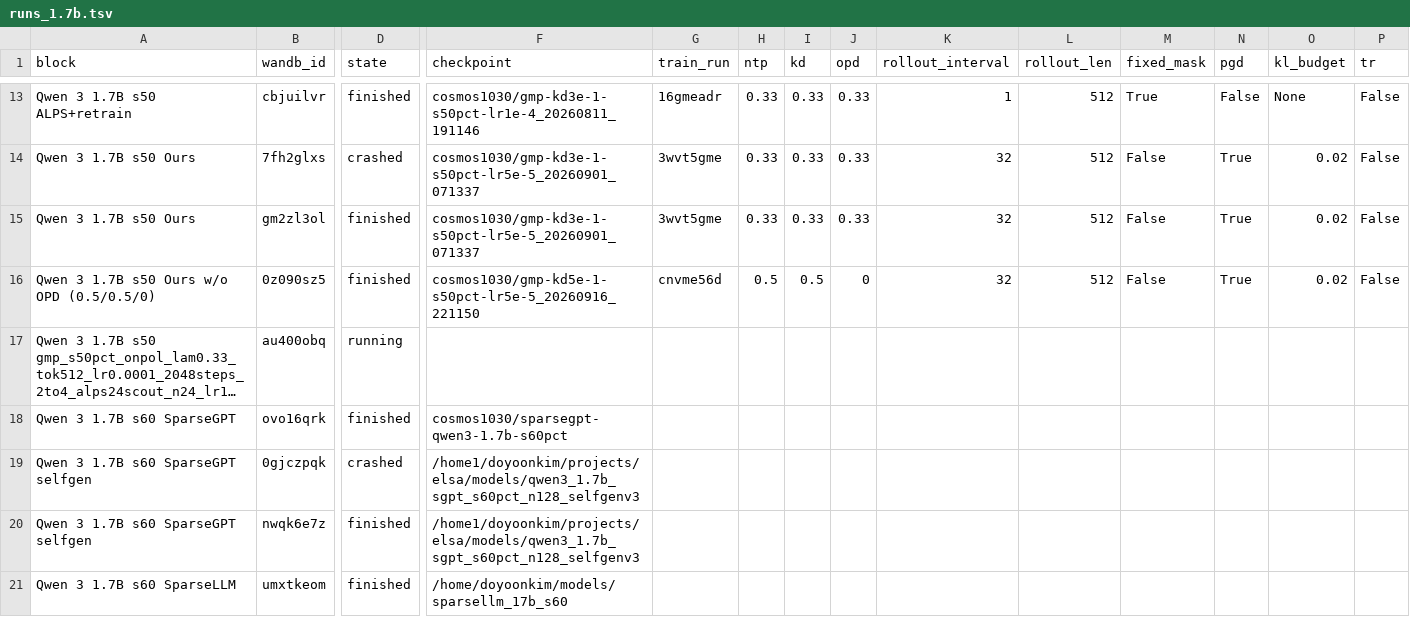
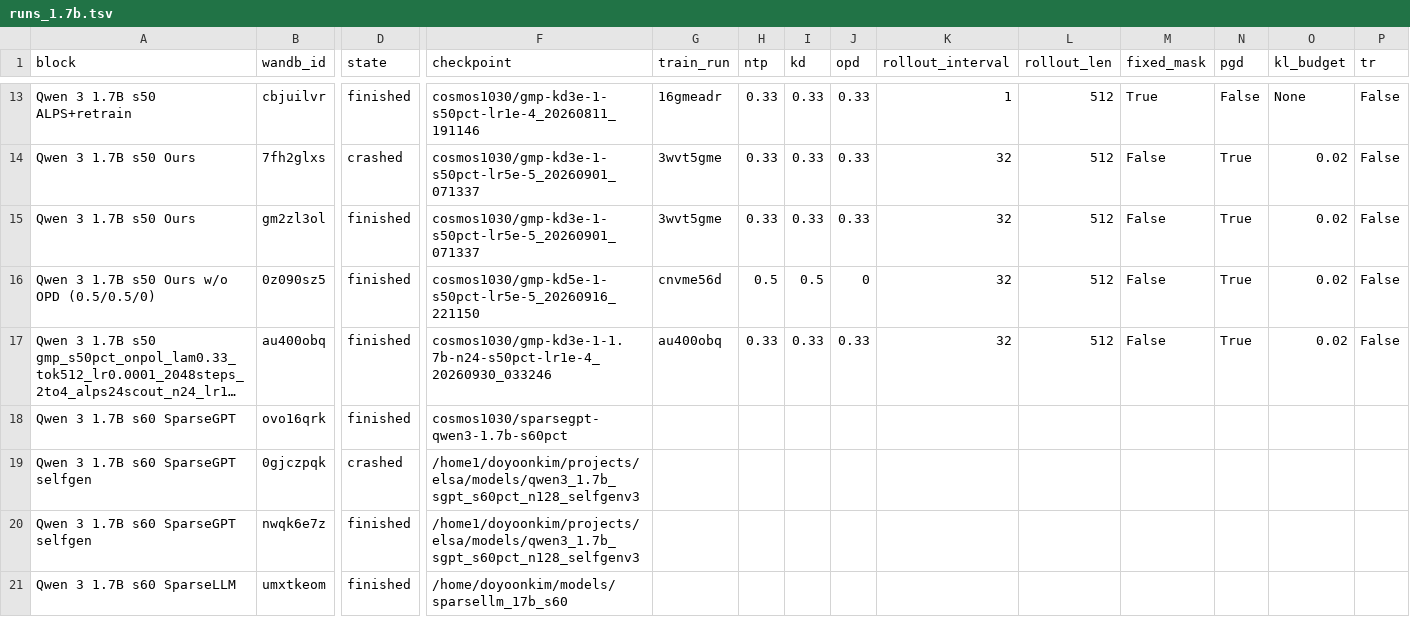
Before and after one commit to cosmos1030/onpolicyelsa_code, a TSV file: long_tsv_results/1.7b/runs_1.7b.tsv, drawn as a sheet; only a part is shown, gaps mark what is left out; long unchanged cells end in …; the diff covers the shown part only; the diff names each change by its address in the sheet, - before the commit and + after, or states it on an @@ line.

Commit message:
harvest: refreshed long/strict TSVs (2026-09-30 04:58:57)

```diff
--- a/long_tsv_results/1.7b/runs_1.7b.tsv
+++ b/long_tsv_results/1.7b/runs_1.7b.tsv
-D17 (state): running
+D17 (state): finished
-F17 (checkpoint): (empty)
+F17 (checkpoint): cosmos1030/gmp-kd3e-1-1.7b-n24-s50pct-lr1e-4_20260930_033246
-G17 (train_run): (empty)
+G17 (train_run): au400obq
-H17 (ntp): (empty)
+H17 (ntp): 0.33
-I17 (kd): (empty)
+I17 (kd): 0.33
-J17 (opd): (empty)
+J17 (opd): 0.33
-K17 (rollout_interval): (empty)
+K17 (rollout_interval): 32
-L17 (rollout_len): (empty)
+L17 (rollout_len): 512
-M17 (fixed_mask): (empty)
+M17 (fixed_mask): False
-N17 (pgd): (empty)
+N17 (pgd): True
-O17 (kl_budget): (empty)
+O17 (kl_budget): 0.02
-P17 (tr): (empty)
+P17 (tr): False
```
Also changed, not shown: 5 edited cells elsewhere in this file, long_tsv_results/1.7b/long_results_1.7b.tsv, 1 other file.
